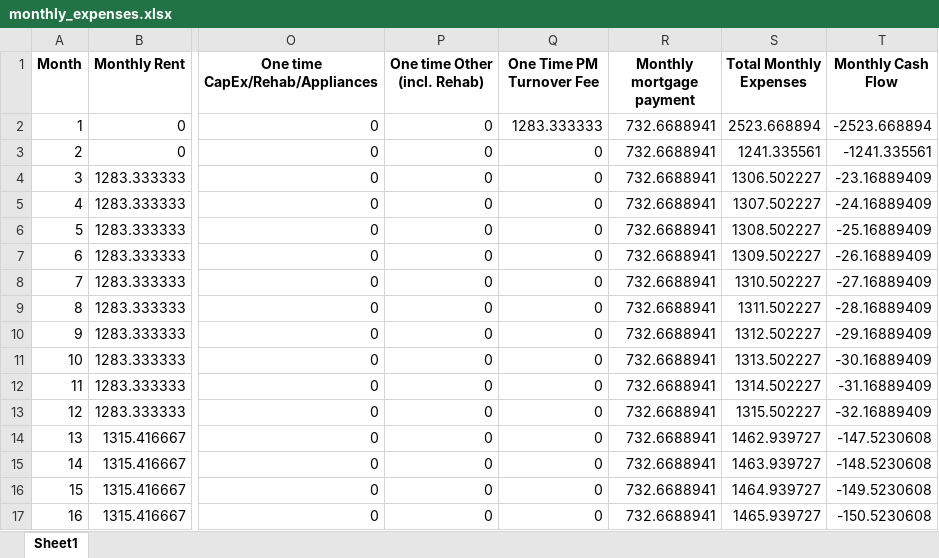
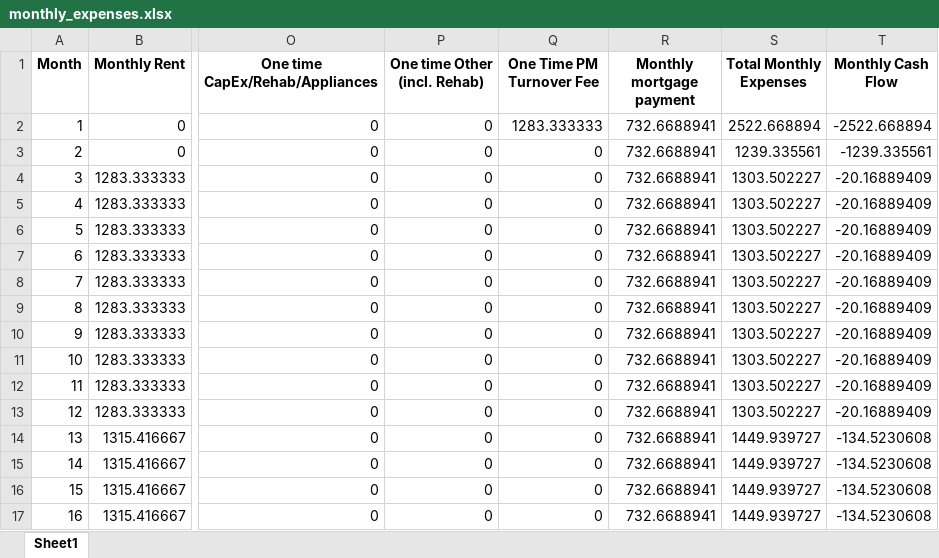
Before and after one commit to tigmanshu123/Real-Estate-Investing, an Excel workbook: 317 Newell St/Results/Excels/monthly_expenses.xlsx, sheet Sheet1, drawn as a sheet; only a part is shown, gaps mark what is left out; values as stored, in another font and other column widths than the file's, no borders; the diff covers the shown part only; the diff names each change by its address in the sheet, - before the commit and + after, or states it on an @@ line.

```diff
--- a/317 Newell St/Results/Excels/monthly_expenses.xlsx (sheet Sheet1)
+++ b/317 Newell St/Results/Excels/monthly_expenses.xlsx (sheet Sheet1)
-S2 (Total Monthly Expenses): 2523.668894
+S2 (Total Monthly Expenses): 2522.668894
-T2 (Monthly Cash Flow): -2523.668894
+T2 (Monthly Cash Flow): -2522.668894
-S3 (Total Monthly Expenses): 1241.335561
+S3 (Total Monthly Expenses): 1239.335561
-T3 (Monthly Cash Flow): -1241.335561
+T3 (Monthly Cash Flow): -1239.335561
-S4 (Total Monthly Expenses): 1306.502227
+S4 (Total Monthly Expenses): 1303.502227
-T4 (Monthly Cash Flow): -23.16889409
+T4 (Monthly Cash Flow): -20.16889409
-S5 (Total Monthly Expenses): 1307.502227
+S5 (Total Monthly Expenses): 1303.502227
-T5 (Monthly Cash Flow): -24.16889409
+T5 (Monthly Cash Flow): -20.16889409
-S6 (Total Monthly Expenses): 1308.502227
+S6 (Total Monthly Expenses): 1303.502227
-T6 (Monthly Cash Flow): -25.16889409
+T6 (Monthly Cash Flow): -20.16889409
-S7 (Total Monthly Expenses): 1309.502227
+S7 (Total Monthly Expenses): 1303.502227
-T7 (Monthly Cash Flow): -26.16889409
+T7 (Monthly Cash Flow): -20.16889409
-S8 (Total Monthly Expenses): 1310.502227
+S8 (Total Monthly Expenses): 1303.502227
-T8 (Monthly Cash Flow): -27.16889409
+T8 (Monthly Cash Flow): -20.16889409
-S9 (Total Monthly Expenses): 1311.502227
+S9 (Total Monthly Expenses): 1303.502227
-T9 (Monthly Cash Flow): -28.16889409
+T9 (Monthly Cash Flow): -20.16889409
-S10 (Total Monthly Expenses): 1312.502227
+S10 (Total Monthly Expenses): 1303.502227
-T10 (Monthly Cash Flow): -29.16889409
+T10 (Monthly Cash Flow): -20.16889409
-S11 (Total Monthly Expenses): 1313.502227
+S11 (Total Monthly Expenses): 1303.502227
-T11 (Monthly Cash Flow): -30.16889409
+T11 (Monthly Cash Flow): -20.16889409
-S12 (Total Monthly Expenses): 1314.502227
+S12 (Total Monthly Expenses): 1303.502227
-T12 (Monthly Cash Flow): -31.16889409
+T12 (Monthly Cash Flow): -20.16889409
-S13 (Total Monthly Expenses): 1315.502227
+S13 (Total Monthly Expenses): 1303.502227
-T13 (Monthly Cash Flow): -32.16889409
+T13 (Monthly Cash Flow): -20.16889409
-S14 (Total Monthly Expenses): 1462.939727
+S14 (Total Monthly Expenses): 1449.939727
-T14 (Monthly Cash Flow): -147.5230608
+T14 (Monthly Cash Flow): -134.5230608
-S15 (Total Monthly Expenses): 1463.939727
+S15 (Total Monthly Expenses): 1449.939727
-T15 (Monthly Cash Flow): -148.5230608
+T15 (Monthly Cash Flow): -134.5230608
-S16 (Total Monthly Expenses): 1464.939727
+S16 (Total Monthly Expenses): 1449.939727
-T16 (Monthly Cash Flow): -149.5230608
+T16 (Monthly Cash Flow): -134.5230608
-S17 (Total Monthly Expenses): 1465.939727
+S17 (Total Monthly Expenses): 1449.939727
-T17 (Monthly Cash Flow): -150.5230608
+T17 (Monthly Cash Flow): -134.5230608
```
Also changed, not shown: 688 edited cells elsewhere in this sheet, 317 Newell St/Results/Excels/Amortization Schedule.xlsx, 317 Newell St/Results/Excels/Exec_Summary_Performance_KPIs.xlsx, 25 other files.
